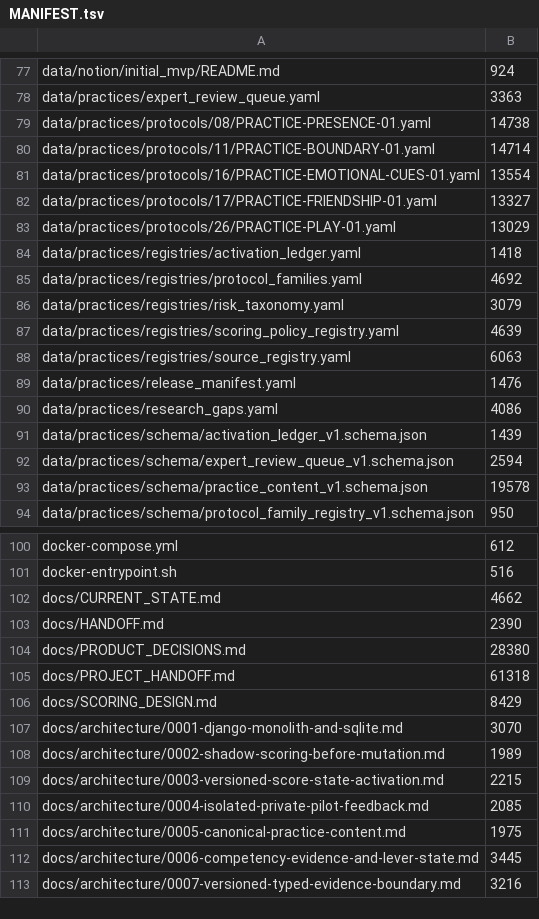
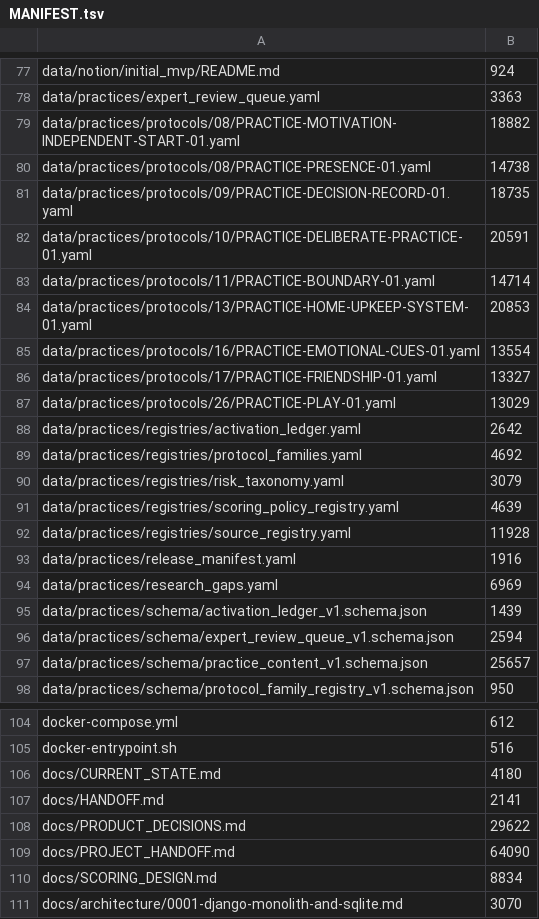
Before and after one commit to kpbianco/gitg-self-host, a TSV file: MANIFEST.tsv, drawn as a sheet; only a part is shown, gaps mark what is left out; the shorter side is filled out with more unchanged rows; the diff covers the shown part only.

Commit message:
M6D-01: Author the first representative low-risk behavioral and artifact protocol cohort

```diff
--- a/MANIFEST.tsv
+++ b/MANIFEST.tsv
@@ -78,4 +78,8 @@ data/notion/initial_mvp/README.md	924
 data/practices/expert_review_queue.yaml	3363
+data/practices/protocols/08/PRACTICE-MOTIVATION-INDEPENDENT-START-01.yaml	18882
 data/practices/protocols/08/PRACTICE-PRESENCE-01.yaml	14738
+data/practices/protocols/09/PRACTICE-DECISION-RECORD-01.yaml	18735
+data/practices/protocols/10/PRACTICE-DELIBERATE-PRACTICE-01.yaml	20591
 data/practices/protocols/11/PRACTICE-BOUNDARY-01.yaml	14714
+data/practices/protocols/13/PRACTICE-HOME-UPKEEP-SYSTEM-01.yaml	20853
 data/practices/protocols/16/PRACTICE-EMOTIONAL-CUES-01.yaml	13554
@@ -83,3 +87,3 @@ data/practices/protocols/17/PRACTICE-FRIENDSHIP-01.yaml	13327
 data/practices/protocols/26/PRACTICE-PLAY-01.yaml	13029
-data/practices/registries/activation_ledger.yaml	1418
+data/practices/registries/activation_ledger.yaml	2642
 data/practices/registries/protocol_families.yaml	4692
@@ -87,8 +91,8 @@ data/practices/registries/risk_taxonomy.yaml	3079
 data/practices/registries/scoring_policy_registry.yaml	4639
-data/practices/registries/source_registry.yaml	6063
-data/practices/release_manifest.yaml	1476
-data/practices/research_gaps.yaml	4086
+data/practices/registries/source_registry.yaml	11928
+data/practices/release_manifest.yaml	1916
+data/practices/research_gaps.yaml	6969
 data/practices/schema/activation_ledger_v1.schema.json	1439
 data/practices/schema/expert_review_queue_v1.schema.json	2594
-data/practices/schema/practice_content_v1.schema.json	19578
+data/practices/schema/practice_content_v1.schema.json	25657
 data/practices/schema/protocol_family_registry_v1.schema.json	950
@@ -101,7 +105,7 @@ docker-compose.yml	612
 docker-entrypoint.sh	516
-docs/CURRENT_STATE.md	4662
-docs/HANDOFF.md	2390
-docs/PRODUCT_DECISIONS.md	28380
-docs/PROJECT_HANDOFF.md	61318
-docs/SCORING_DESIGN.md	8429
+docs/CURRENT_STATE.md	4180
+docs/HANDOFF.md	2141
+docs/PRODUCT_DECISIONS.md	29622
+docs/PROJECT_HANDOFF.md	64090
+docs/SCORING_DESIGN.md	8834
 docs/architecture/0001-django-monolith-and-sqlite.md	3070
```
Also changed, not shown: 8 added rows and 32 edited cells elsewhere in this file, 55 other files.
